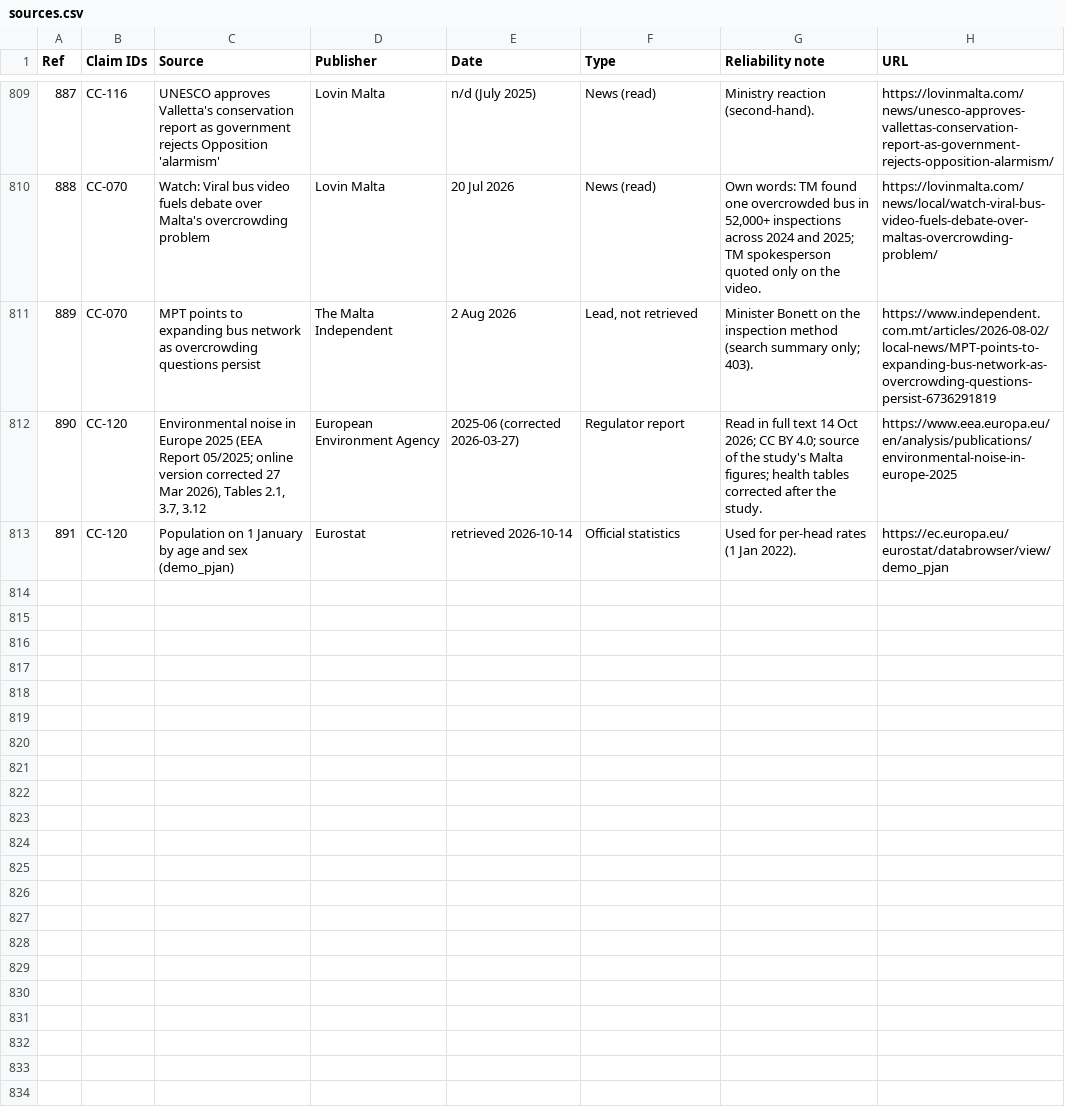
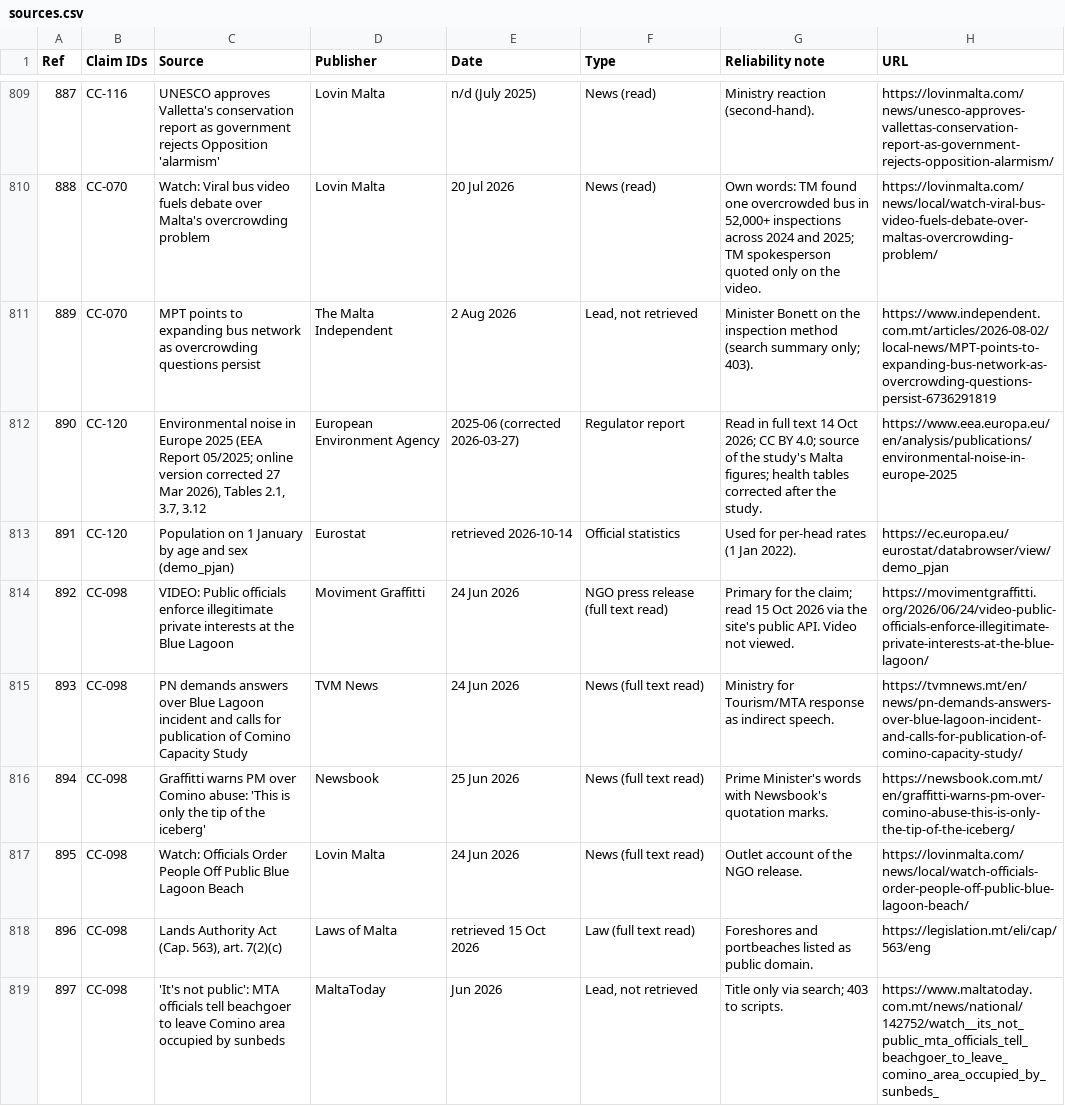
Before and after one commit to leandergrech/Mizien, a CSV file: data/sources.csv, drawn as a sheet; only a part is shown, gaps mark what is left out; the diff names each change by its address in the sheet, - before the commit and + after, or states it on an @@ line.

```diff
--- a/data/sources.csv
+++ b/data/sources.csv
+row 814: 892 | CC-098 | VIDEO: Public officials enforce illegitimate private interests at the Blue Lagoon | Moviment Graffitti | 24 Jun 2026 | NGO press release (full text read) | Primary for the claim; read 15 Oct 2026 via the site's public API. Video not viewed. | https://movimentgraffitti.org/2026/06/24/video-public-officials-enforce-illegitimate-private-interests-at-the-blue-lagoon/
+row 815: 893 | CC-098 | PN demands answers over Blue Lagoon incident and calls for publication of Comino Capacity Study | TVM News | 24 Jun 2026 | News (full text read) | Ministry for Tourism/MTA response as indirect speech. | https://tvmnews.mt/en/news/pn-demands-answers-over-blue-lagoon-incident-and-calls-for-publication-of-comino-capacity-study/
+row 816: 894 | CC-098 | Graffitti warns PM over Comino abuse: 'This is only the tip of the iceberg' | Newsbook | 25 Jun 2026 | News (full text read) | Prime Minister's words with Newsbook's quotation marks. | https://newsbook.com.mt/en/graffitti-warns-pm-over-comino-abuse-this-is-only-the-tip-of-the-iceberg/
+row 817: 895 | CC-098 | Watch: Officials Order People Off Public Blue Lagoon Beach | Lovin Malta | 24 Jun 2026 | News (full text read) | Outlet account of the NGO release. | https://lovinmalta.com/news/local/watch-officials-order-people-off-public-blue-lagoon-beach/
+row 818: 896 | CC-098 | Lands Authority Act (Cap. 563), art. 7(2)(c) | Laws of Malta | retrieved 15 Oct 2026 | Law (full text read) | Foreshores and portbeaches listed as public domain. | https://legislation.mt/eli/cap/563/eng
+row 819: 897 | CC-098 | 'It's not public': MTA officials tell beachgoer to leave Comino area occupied by sunbeds | MaltaToday | Jun 2026 | Lead, not retrieved | Title only via search; 403 to scripts. | https://www.maltatoday.com.mt/news/national/142752/watch__its_not_public_mta_officials_tell_beachgoer_to_leave_comino_area_occupied_by_sunbeds_
```
Also changed, not shown: data/claims.csv, data/facts.csv, 21 other files.
